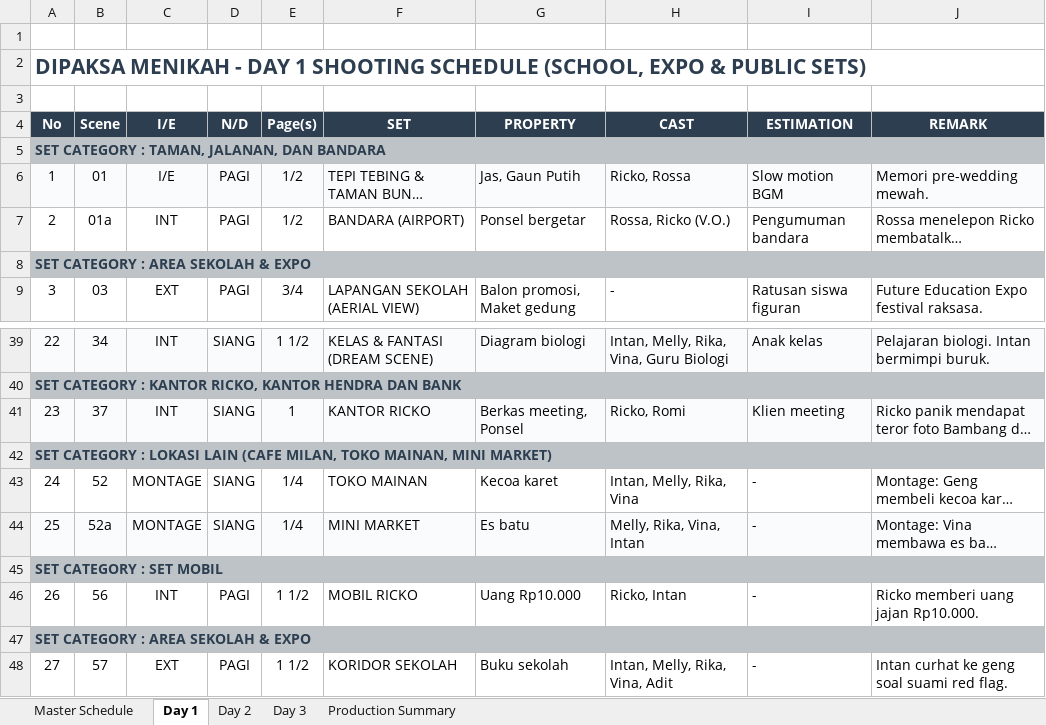
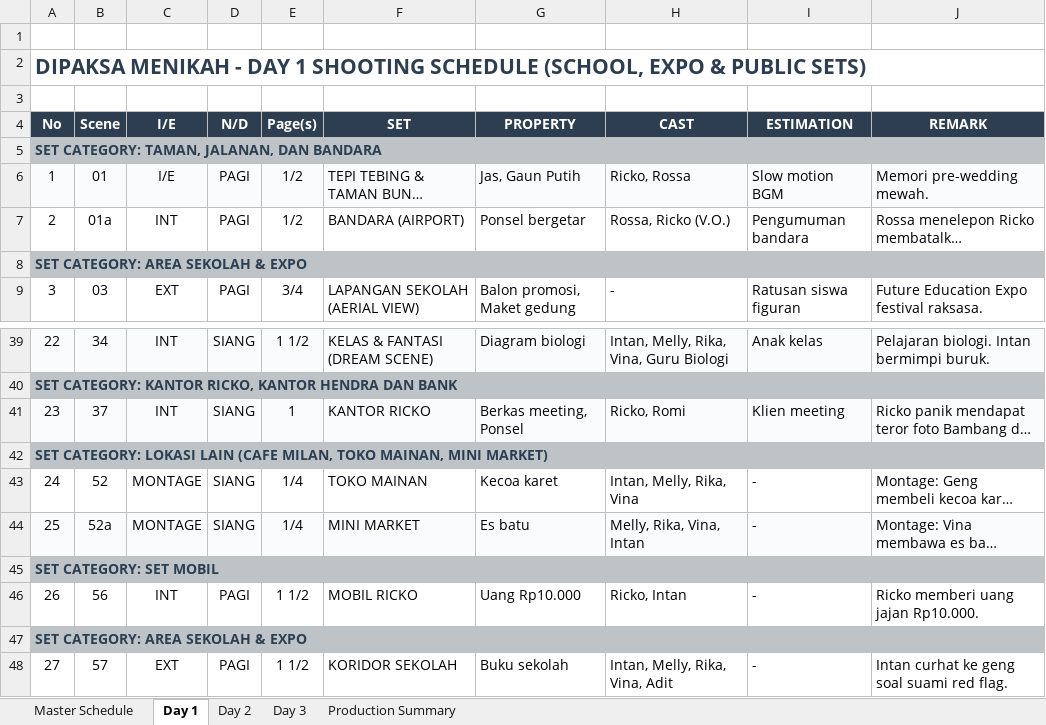
Before and after one commit to mtain8575-commits/Dipaksa-Menikah, an Excel workbook: Database_Jadwal_Produksi.xlsx, sheet Day 1, drawn as a sheet; only a part is shown, gaps mark what is left out; long unchanged cells end in …; values as stored, in another font and other column widths than the file's, no borders; the diff covers the shown part only; the diff names each change by its address in the sheet, - before the commit and + after, or states it on an @@ line.

```diff
--- a/Database_Jadwal_Produksi.xlsx (sheet Day 1)
+++ b/Database_Jadwal_Produksi.xlsx (sheet Day 1)
-A5 (No): SET CATEGORY : TAMAN, JALANAN, DAN BANDARA
+A5 (No): SET CATEGORY: TAMAN, JALANAN, DAN BANDARA
-A8 (No): SET CATEGORY : AREA SEKOLAH & EXPO
+A8 (No): SET CATEGORY: AREA SEKOLAH & EXPO
-A40 (No): SET CATEGORY : KANTOR RICKO,…
+A40 (No): SET CATEGORY: KANTOR RICKO,…
-A42 (No): SET CATEGORY : LOKASI LAIN…
+A42 (No): SET CATEGORY: LOKASI LAIN…
-A45 (No): SET CATEGORY : SET MOBIL
+A45 (No): SET CATEGORY: SET MOBIL
-A47 (No): SET CATEGORY : AREA SEKOLAH & EXPO
+A47 (No): SET CATEGORY: AREA SEKOLAH & EXPO
```
Also changed, not shown: 11 edited cells elsewhere in this sheet, sheet Day 3, sheet Day 2.
